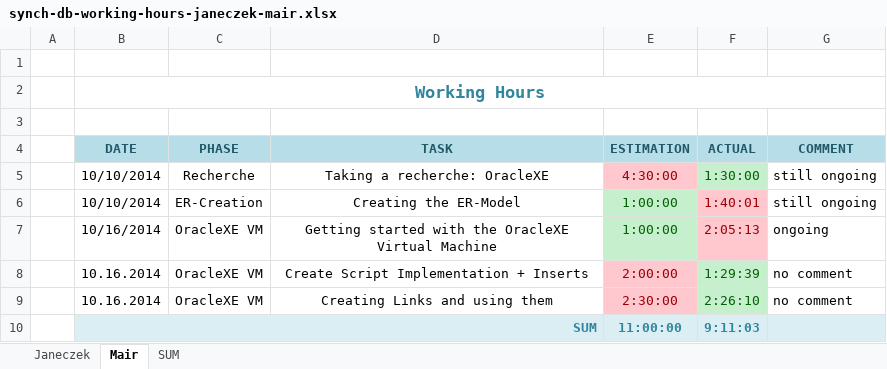
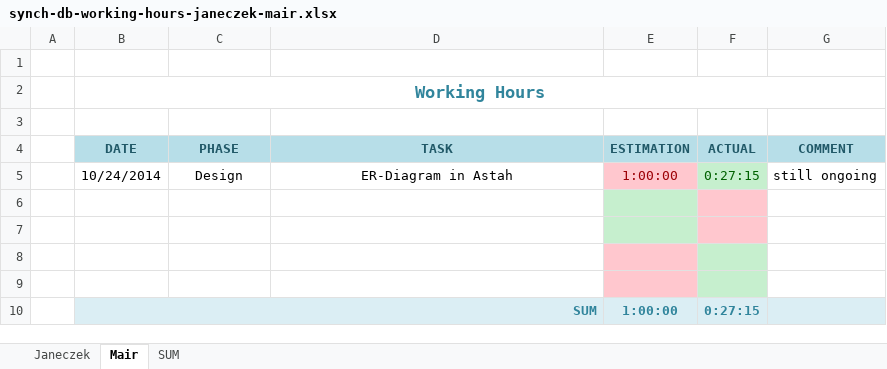
Before and after one commit to cjaneczek-tu/synch-db, an Excel workbook: doc/synch-db-working-hours-janeczek-mair.xlsx, sheet Mair, drawn as a sheet; values as stored, in another font and other column widths than the file's, no borders; removed rows and columns are numbered as before the commit, all else as after; the diff names each change by its address in the sheet, - before the commit and + after, or states it on an @@ line.

```diff
--- a/doc/synch-db-working-hours-janeczek-mair.xlsx (sheet Mair)
+++ b/doc/synch-db-working-hours-janeczek-mair.xlsx (sheet Mair)
-row 5:  | 10/10/2014 | Recherche | Taking a recherche: OracleXE | 4:30:00 | 1:30:00 | still ongoing
+row 5:  | 10/24/2014 | Design | ER-Diagram in Astah | 1:00:00 | 0:27:15 | still ongoing
-row 6:  | 10/10/2014 | ER-Creation | Creating the ER-Model | 1:00:00 | 1:40:01 | still ongoing
+row 6: (empty)
-row 7:  | 10/16/2014 | OracleXE VM | Getting started with the OracleXE Virtual Machine | 1:00:00 | 2:05:13 | ongoing
+row 7: (empty)
-row 8:  | 10.16.2014 | OracleXE VM | Create Script Implementation + Inserts | 2:00:00 | 1:29:39 | no comment
+row 8: (empty)
-row 9:  | 10.16.2014 | OracleXE VM | Creating Links and using them | 2:30:00 | 2:26:10 | no comment
+row 9: (empty)
-E10 (ESTIMATION): 11:00:00
+E10 (ESTIMATION): 1:00:00
-F10 (ACTUAL): 9:11:03
+F10 (ACTUAL): 0:27:15
```
Also changed, not shown: sheet Janeczek, sheet SUM.
